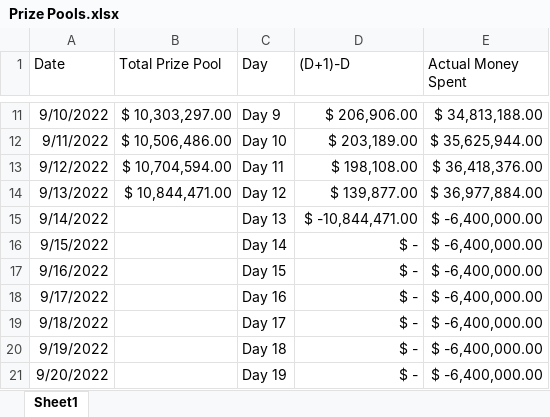
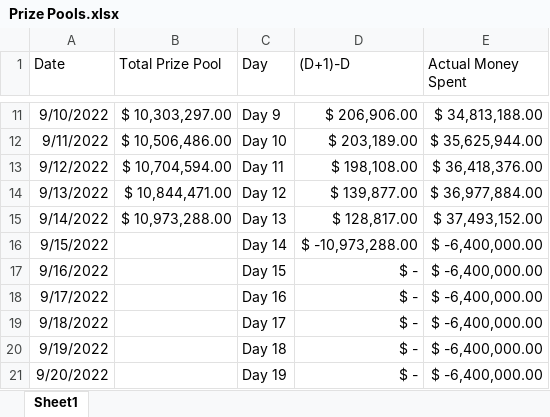
Before and after one commit to MLeroy35/Excel-Projects, an Excel workbook: Dota 2/Prize Pools.xlsx, sheet Sheet1, drawn as a sheet; only a part is shown, gaps mark what is left out; values as stored, in another font and other column widths than the file's, no borders; the diff names each change by its address in the sheet, - before the commit and + after, or states it on an @@ line.

Commit message:
Update Prize Pools.xlsx

```diff
--- a/Dota 2/Prize Pools.xlsx (sheet Sheet1)
+++ b/Dota 2/Prize Pools.xlsx (sheet Sheet1)
-B15 (Total Prize Pool): (empty)
+B15 (Total Prize Pool): $ 10,973,288.00
-D15 ((D+1)-D): $ -10,844,471.00
+D15 ((D+1)-D): $ 128,817.00
-E15 (Actual Money Spent): $ -6,400,000.00
+E15 (Actual Money Spent): $ 37,493,152.00
-D16 ((D+1)-D): $ -
+D16 ((D+1)-D): $ -10,973,288.00
```
